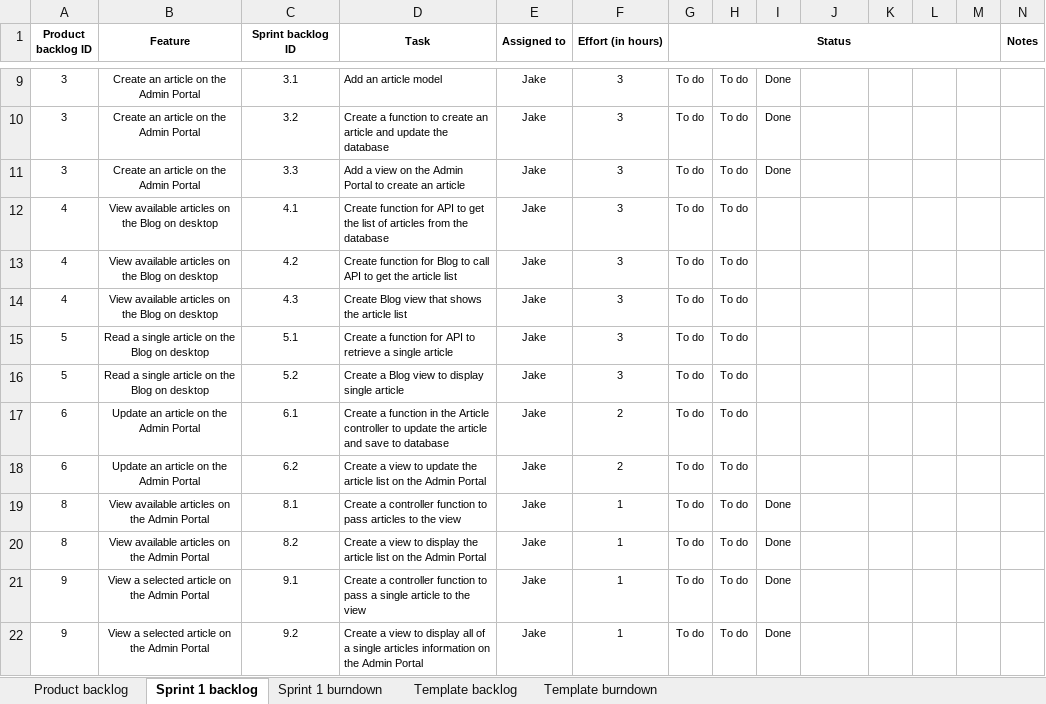
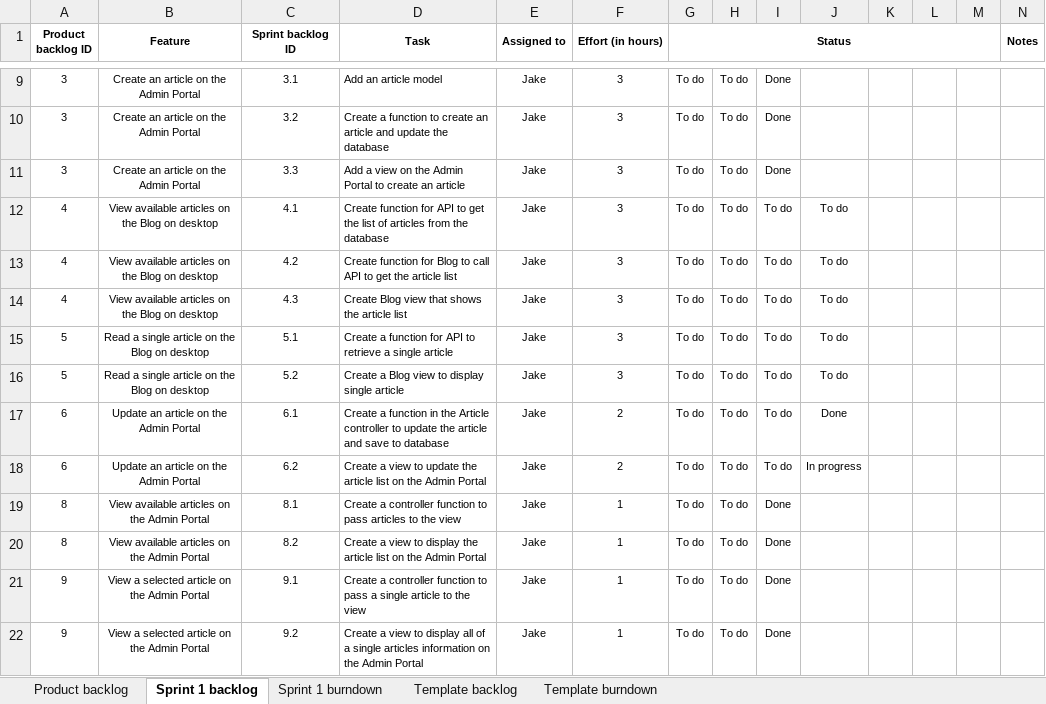
Before and after one commit to CruisingAltitude/WebComA3, an Excel workbook: DesignDocs/Burndown.xlsx, sheet Sprint 1 backlog, drawn as a sheet; only a part is shown, gaps mark what is left out; values as stored, in another font and other column widths than the file's, no borders; conditional formats not drawn; the diff names each change by its address in the sheet, - before the commit and + after, or states it on an @@ line.

```diff
--- a/DesignDocs/Burndown.xlsx (sheet Sprint 1 backlog)
+++ b/DesignDocs/Burndown.xlsx (sheet Sprint 1 backlog)
-I12:I18: (empty)
+I12:I18: To do
-J12:J16: (empty)
+J12:J16: To do
-J17: (empty)
+J17: Done
-J18: (empty)
+J18: In progress
```
Also changed, not shown: sheet Sprint 1 burndown, sheet Template burndown, charts or pictures.
